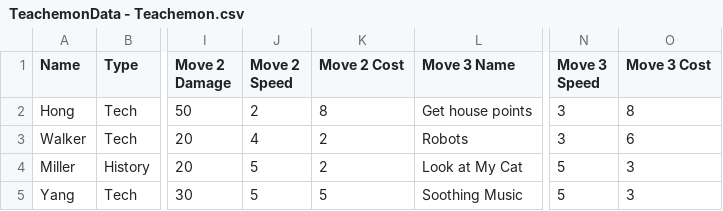
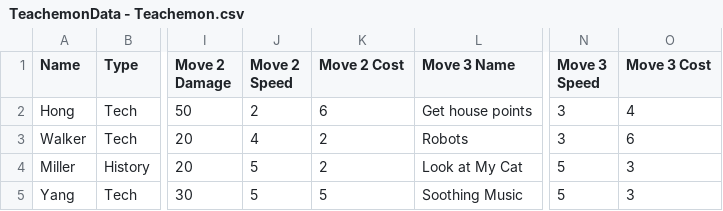
Before and after one commit to TowlTheOwl/Teachemon, a CSV file: Data/TeachemonData - Teachemon.csv, drawn as a sheet; only a part is shown, gaps mark what is left out; the diff names each change by its address in the sheet, - before the commit and + after, or states it on an @@ line.

```diff
--- a/Data/TeachemonData - Teachemon.csv
+++ b/Data/TeachemonData - Teachemon.csv
-K2 (Move 2 Cost): 8
+K2 (Move 2 Cost): 6
-O2 (Move 3 Cost): 8
+O2 (Move 3 Cost): 4
```
Also changed, not shown: 4 other files.
